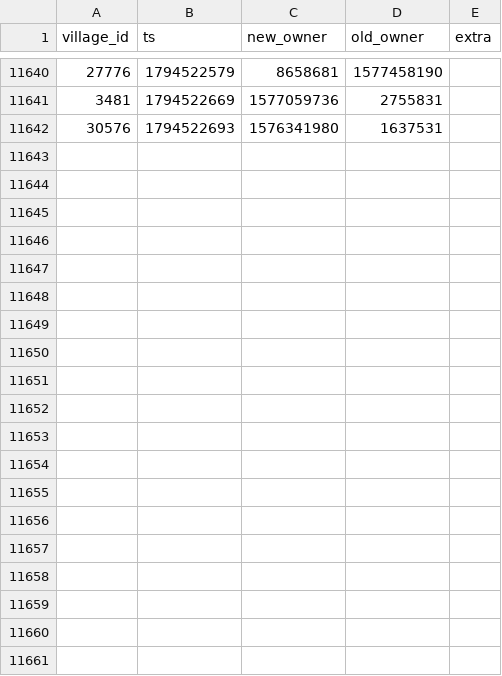
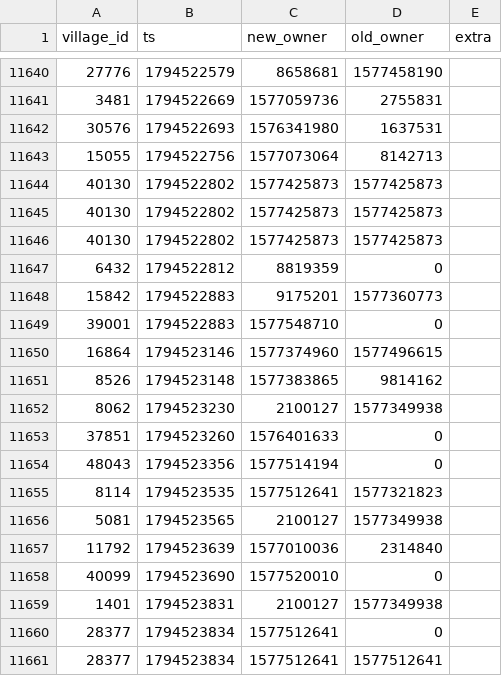
Before and after one commit to brisk-one/Karte259, a CSV file: data/conquers/2026-11.csv, drawn as a sheet; only a part is shown, gaps mark what is left out; the diff covers the shown part only; the diff names each change by its address in the sheet, - before the commit and + after, or states it on an @@ line.

```diff
--- a/data/conquers/2026-11.csv
+++ b/data/conquers/2026-11.csv
+row 11643: 15055 | 1794522756 | 1577073064 | 8142713
+row 11644: 40130 | 1794522802 | 1577425873 | 1577425873
+row 11645: 40130 | 1794522802 | 1577425873 | 1577425873
+row 11646: 40130 | 1794522802 | 1577425873 | 1577425873
+row 11647: 6432 | 1794522812 | 8819359 | 0
+row 11648: 15842 | 1794522883 | 9175201 | 1577360773
+row 11649: 39001 | 1794522883 | 1577548710 | 0
+row 11650: 16864 | 1794523146 | 1577374960 | 1577496615
+row 11651: 8526 | 1794523148 | 1577383865 | 9814162
+row 11652: 8062 | 1794523230 | 2100127 | 1577349938
+row 11653: 37851 | 1794523260 | 1576401633 | 0
+row 11654: 48043 | 1794523356 | 1577514194 | 0
+row 11655: 8114 | 1794523535 | 1577512641 | 1577321823
+row 11656: 5081 | 1794523565 | 2100127 | 1577349938
+row 11657: 11792 | 1794523639 | 1577010036 | 2314840
+row 11658: 40099 | 1794523690 | 1577520010 | 0
+row 11659: 1401 | 1794523831 | 2100127 | 1577349938
+row 11660: 28377 | 1794523834 | 1577512641 | 0
+row 11661: 28377 | 1794523834 | 1577512641 | 1577512641
```
Also changed, not shown: 22 added rows elsewhere in this file, data/inaday/events.csv, data/inaday/tagessieger.csv, 14 other files.
